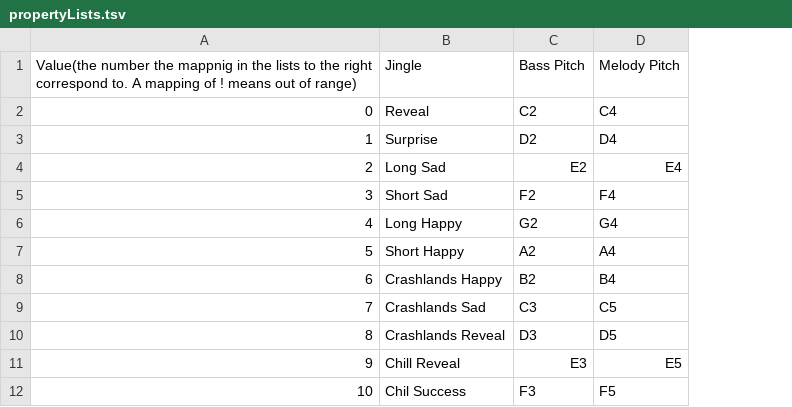
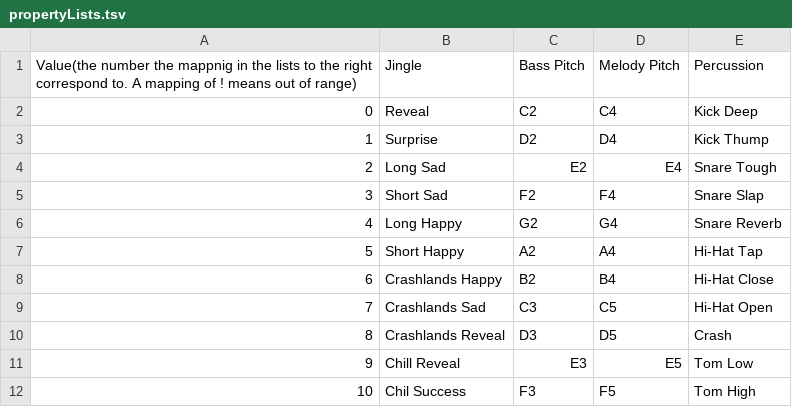
Before and after one commit to tyoeer/Chaoshead, a TSV file: data/propertyLists.tsv, drawn as a sheet; only a part is shown; the diff names each change by its address in the sheet, - before the commit and + after, or states it on an @@ line.

Commit message:
Added Boombox percussion notes

```diff
--- a/data/propertyLists.tsv
+++ b/data/propertyLists.tsv
+column E (Percussion), rows 2-12: Kick Deep | Kick Thump | Snare Tough | Snare Slap | Snare Reverb | Hi-Hat Tap | Hi-Hat Close | Hi-Hat Open | Crash | Tom Low | Tom High
```
Also changed, not shown: data/properties.tsv, 1 other file.
